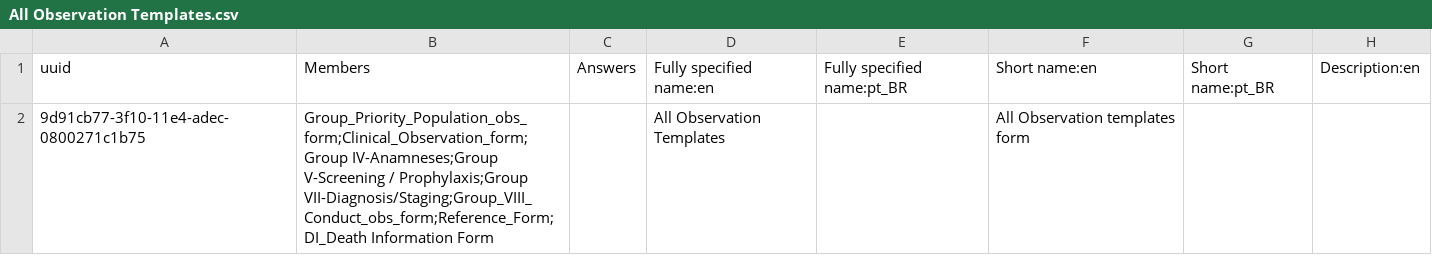
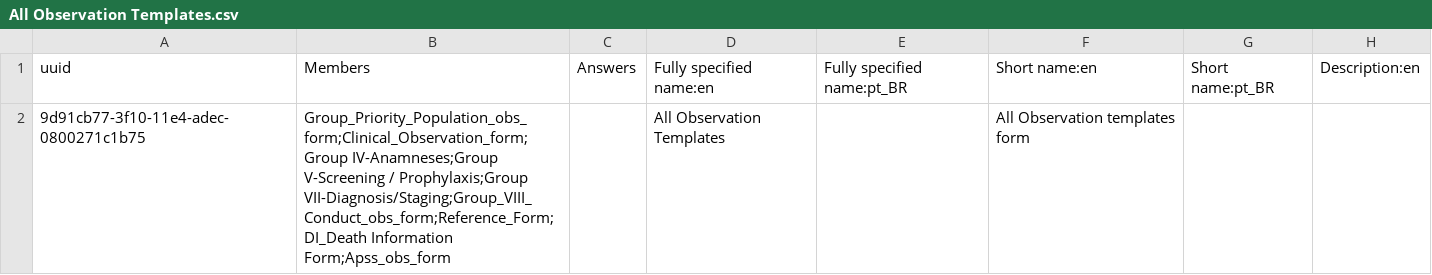
Before and after one commit to esaude/sesp-bahmni-metadata, a CSV file: configuration/concepts/All Observation Templates.csv, drawn as a sheet; only a part is shown; the diff names each change by its address in the sheet, - before the commit and + after, or states it on an @@ line.

Commit message:
Amol | Created APSS observation form csv

```diff
--- a/configuration/concepts/All Observation Templates.csv
+++ b/configuration/concepts/All Observation Templates.csv
-B2: …VII-Diagnosis/Staging;Group_VIII_Conduct_obs_form;Reference_Form;DI_Death Information Form
+B2: …VII-Diagnosis/Staging;Group_VIII_Conduct_obs_form;Reference_Form;DI_Death Information Form;Apss_obs_form
```
Also changed, not shown: 1 other file.
